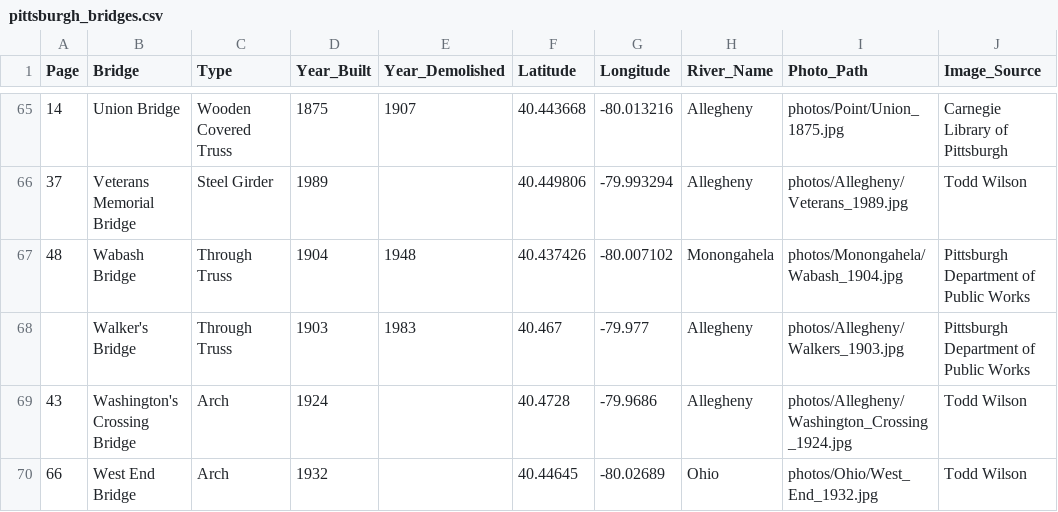
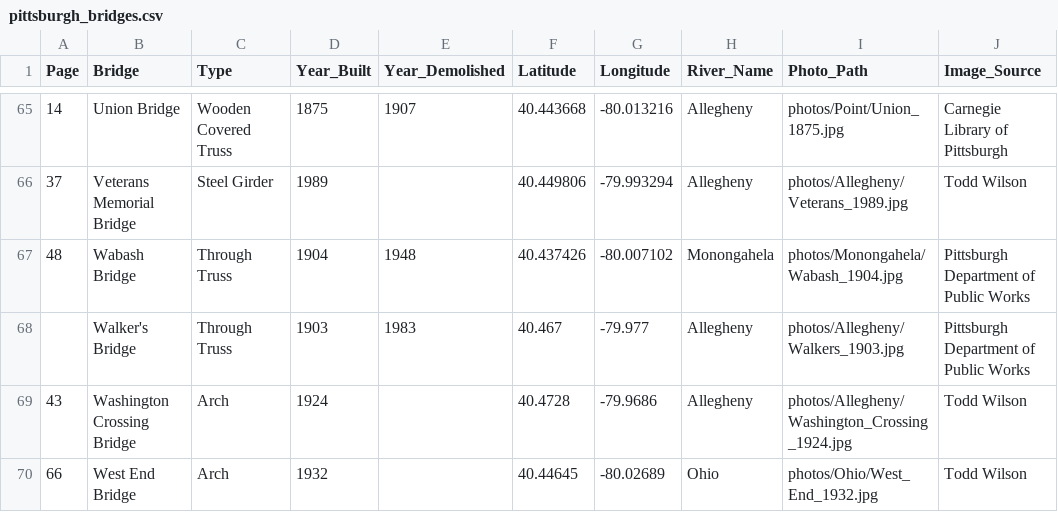
Before and after one commit to skeetidot/pittsburgh-bridges, a CSV file: data/pittsburgh_bridges.csv, drawn as a sheet; only a part is shown, gaps mark what is left out; the diff names each change by its address in the sheet, - before the commit and + after, or states it on an @@ line.

```diff
--- a/data/pittsburgh_bridges.csv
+++ b/data/pittsburgh_bridges.csv
-B69 (Bridge): Washington's Crossing Bridge
+B69 (Bridge): Washington Crossing Bridge
```
Also changed, not shown: 1 other file.
